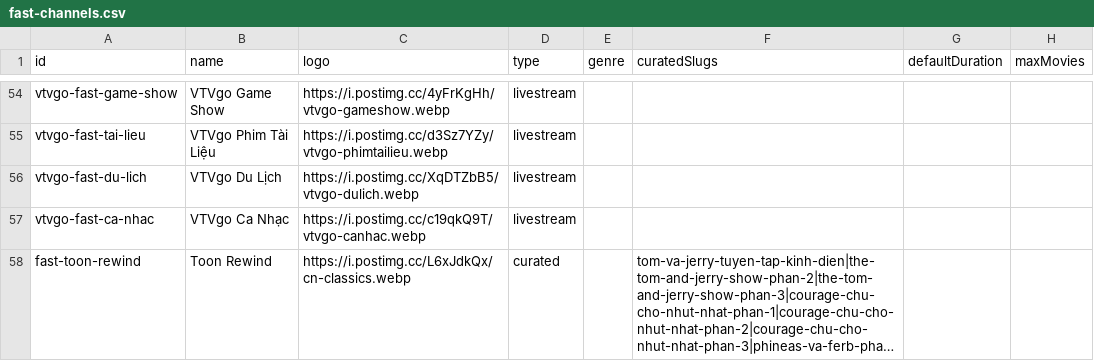
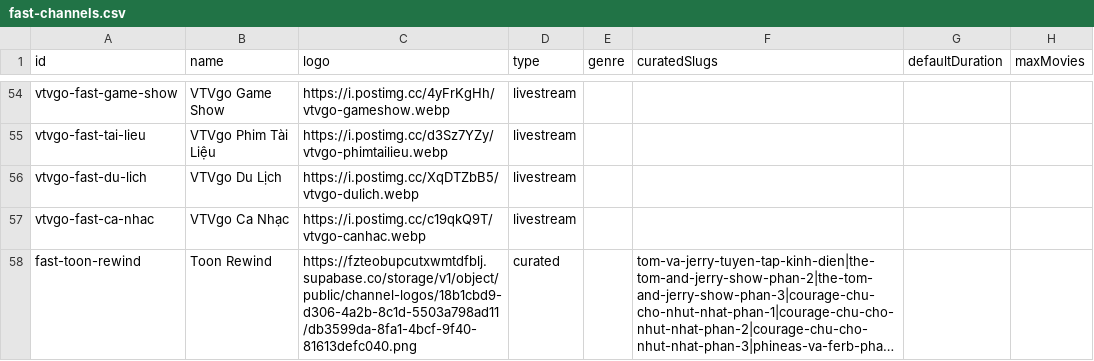
Before and after one commit to ducnt123/tvtools, a CSV file: fast-channels.csv, drawn as a sheet; only a part is shown, gaps mark what is left out; long unchanged cells end in …; the diff names each change by its address in the sheet, - before the commit and + after, or states it on an @@ line.

Commit message:
Cập nhật fast-channels.csv từ trang quản trị Stream24

```diff
--- a/fast-channels.csv
+++ b/fast-channels.csv
-C58 (logo): https://i.postimg.cc/L6xJdkQx/cn-classics.webp
+C58 (logo): https://fzteobupcutxwmtdfblj.supabase.co/storage/v1/object/public/channel-logos/18b1cbd9-d306-4a2b-8c1d-5503a798ad11/db3599da-8fa1-4bcf-9f40-81613defc040.png
```
